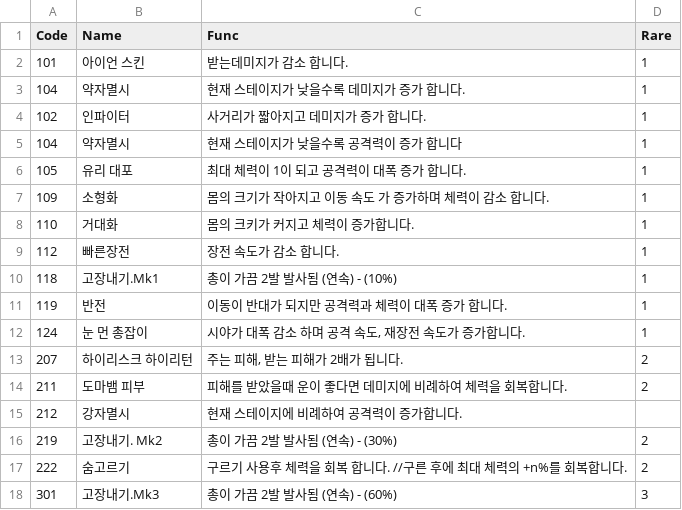
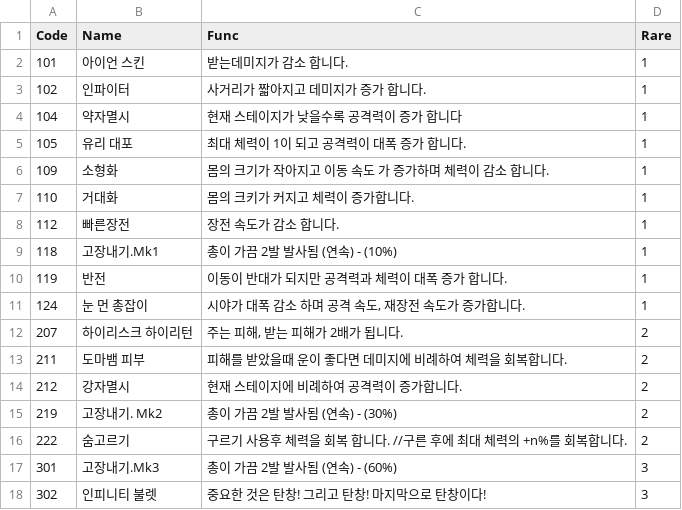
Before and after one commit to sejin0000/NP-14, a CSV file: Assets/Resources/CSVReader/test_Proto.csv, drawn as a sheet; only a part is shown; the shorter side is filled out with more unchanged rows.

Commit message:
Update test_Proto.csv

```diff
--- a/Assets/Resources/CSVReader/test_Proto.csv
+++ b/Assets/Resources/CSVReader/test_Proto.csv
@@ -2,3 +2,2 @@ Code,Name,Func,Rare
 101,아이언 스킨,받는데미지가 감소 합니다.,1
-104,약자멸시,현재 스테이지가 낮을수록 데미지가 증가 합니다.,1
 102,인파이터,사거리가 짧아지고 데미지가 증가 합니다.,1
@@ -14,3 +13,3 @@ Code,Name,Func,Rare
 211,도마뱀 피부,피해를 받았을때 운이 좋다면 데미지에 비례하여 체력을 회복합니다.,2
-212,강자멸시,현재 스테이지에 비례하여 공격력이 증가합니다.
+212,강자멸시,현재 스테이지에 비례하여 공격력이 증가합니다.,2
 219,고장내기. Mk2,총이 가끔 2발 발사됨 (연속) - (30%),2
```
